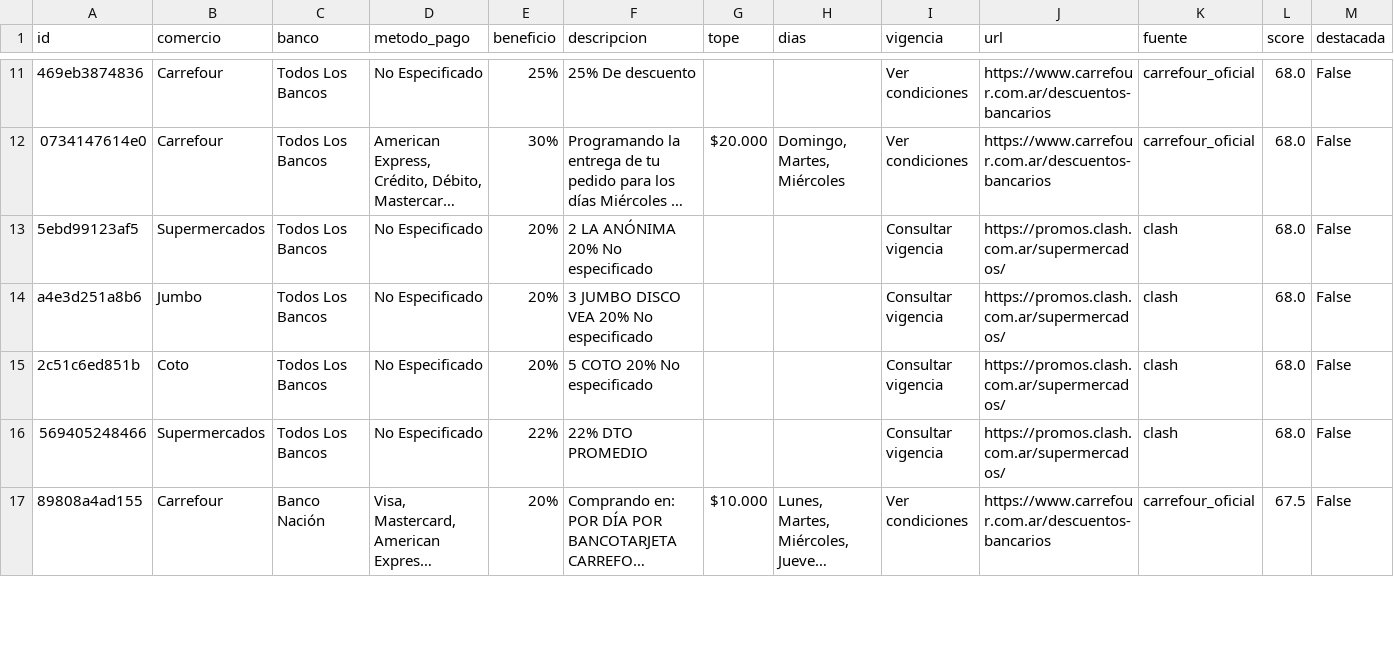
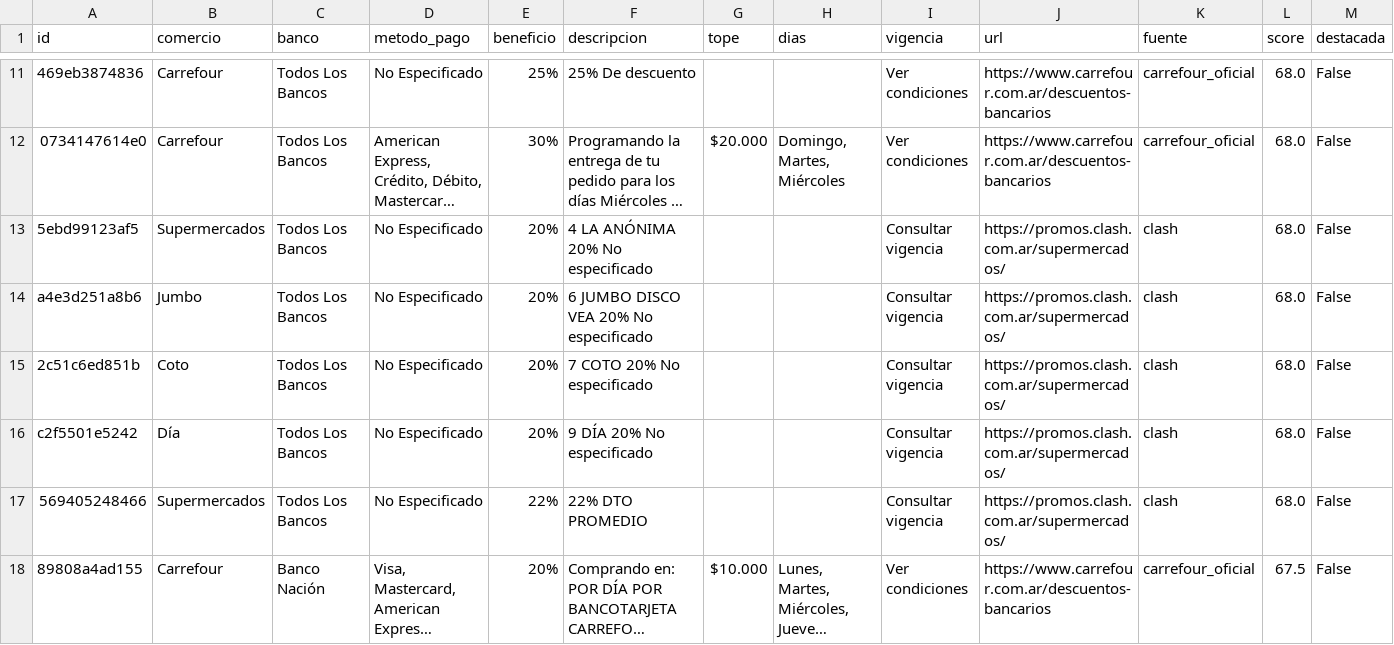
Before and after one commit to paprikacc/promos-argentina, a CSV file: data/promos.csv, drawn as a sheet; only a part is shown, gaps mark what is left out; long unchanged cells end in …; the diff covers the shown part only; the diff names each change by its address in the sheet, - before the commit and + after, or states it on an @@ line.

```diff
--- a/data/promos.csv
+++ b/data/promos.csv
-F13 (descripcion): 2 LA ANÓNIMA 20% No especificado
+F13 (descripcion): 4 LA ANÓNIMA 20% No especificado
-F14 (descripcion): 3 JUMBO DISCO VEA 20% No especificado
+F14 (descripcion): 6 JUMBO DISCO VEA 20% No especificado
-F15 (descripcion): 5 COTO 20% No especificado
+F15 (descripcion): 7 COTO 20% No especificado
+row 16: c2f5501e5242 | Día | Todos Los Bancos | No Especificado | 20% | 9 DÍA 20% No especificado |  |  | Consultar vigencia | https://promos.clash.com.ar/supermercados/ | clash | 68.0 | False
```
Also changed, not shown: 3 added rows, 5 removed rows and 7 edited cells elsewhere in this file, 6 other files.
